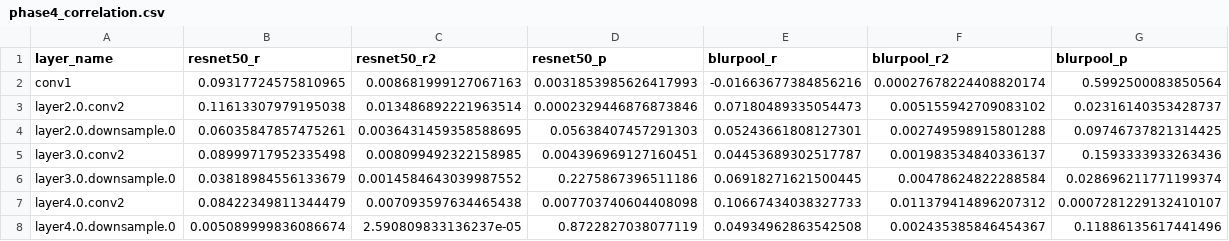
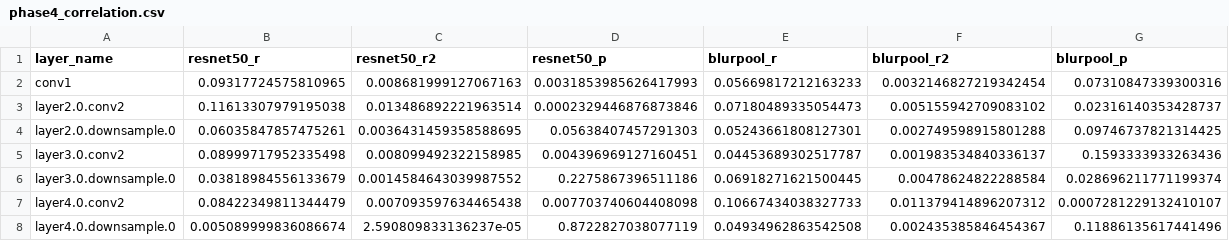
Before and after one commit to Subkash2206/spectral-aliasing-cnns, a CSV file: results/tables/phase4_correlation.csv, drawn as a sheet.

```diff
--- a/results/tables/phase4_correlation.csv
+++ b/results/tables/phase4_correlation.csv
@@ -1,3 +1,3 @@
 layer_name,resnet50_r,resnet50_r2,resnet50_p,blurpool_r,blurpool_r2,blurpool_p
-conv1,0.09317724575810965,0.008681999127067163,0.0031853985626417993,-0.01663677384856216,0.00027678224408820174,0.5992500083850564
+conv1,0.09317724575810965,0.008681999127067163,0.0031853985626417993,0.05669817212163233,0.0032146827219342454,0.07310847339300316
 layer2.0.conv2,0.11613307979195038,0.013486892221963514,0.0002329446876873846,0.07180489335054473,0.005155942709083102,0.02316140353428737
```
Also changed, not shown: results/tables/phase3_layerwise_avr_stats.csv, 9 other files.
